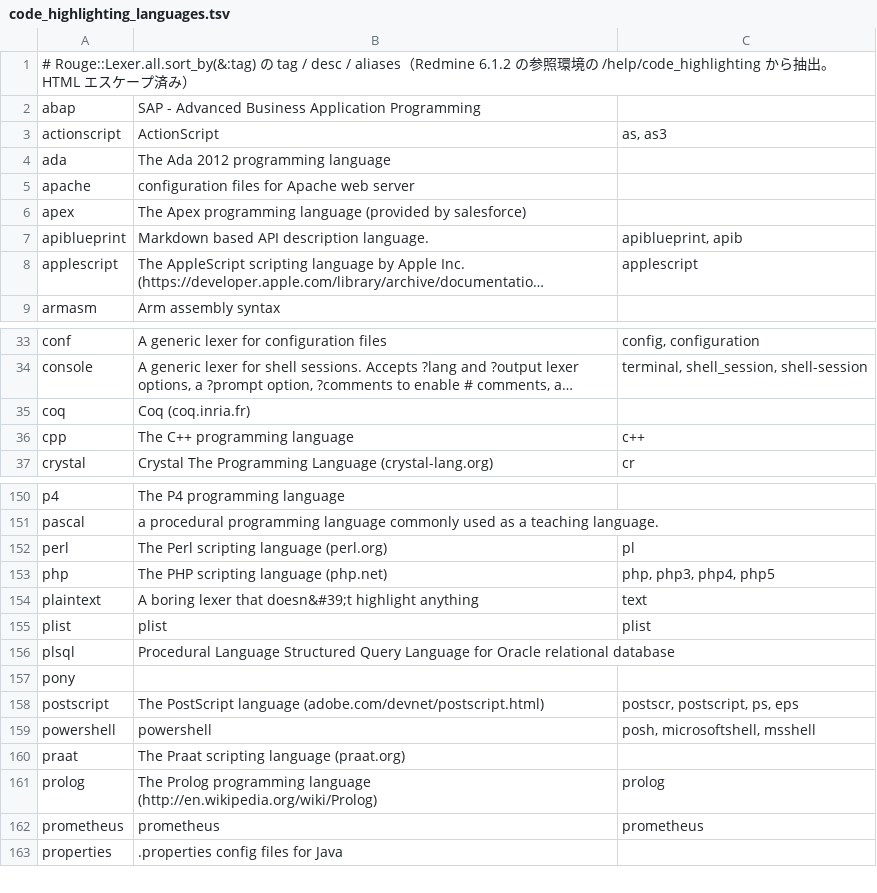
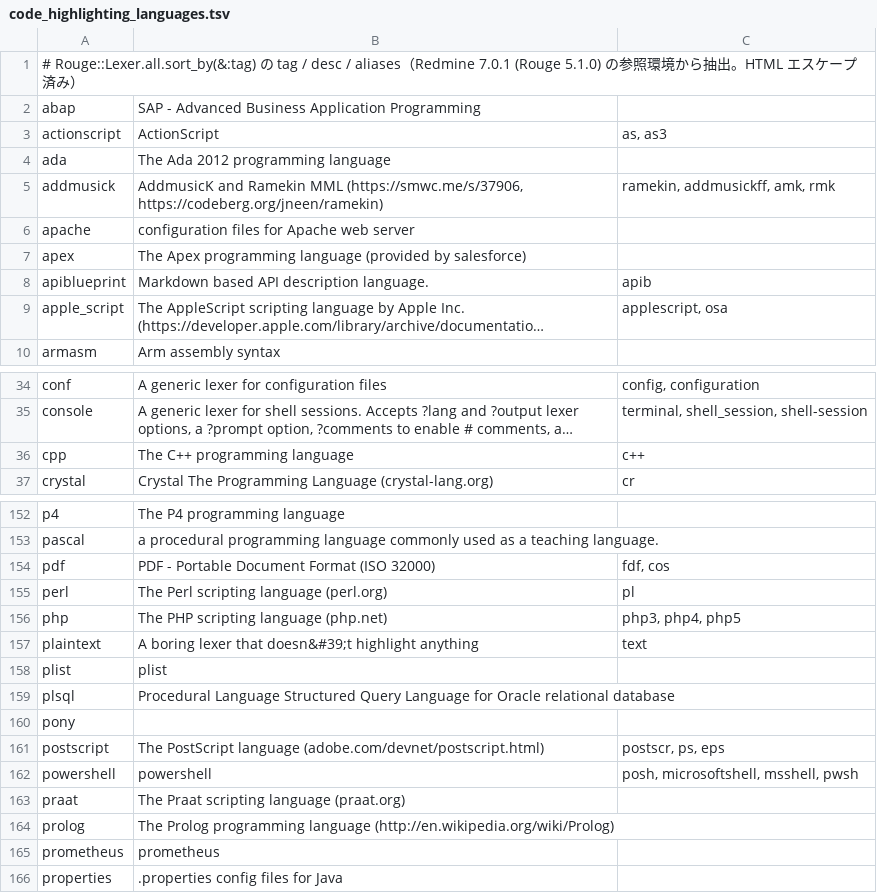
Before and after one commit to mikuta0407/buropher, a TSV file: web/templates/help/wiki_syntax/code_highlighting_languages.tsv, drawn as a sheet; only a part is shown, gaps mark what is left out; long unchanged cells end in …; removed rows and columns are numbered as before the commit, all else as after; the diff covers the shown part only; the diff names each change by its address in the sheet, - before the commit and + after, or states it on an @@ line.

```diff
--- a/web/templates/help/wiki_syntax/code_highlighting_languages.tsv
+++ b/web/templates/help/wiki_syntax/code_highlighting_languages.tsv
-A1: …（Redmine 6.1.2 の参照環境の /help/code_highlighting から…
+A1: …（Redmine 7.0.1 (Rouge 5.1.0) の参照環境から…
+row 5: addmusick | AddmusicK and Ramekin MML (https://smwc.me/s/37906, https://codeberg.org/jneen/ramekin) | ramekin, addmusickff, amk, rmk
-C8: apiblueprint, apib
+C8: apib
-A9: applescript
+A9: apple_script
-C9: applescript
+C9: applescript, osa
-row 35: coq | Coq (coq.inria.fr)
+row 154: pdf | PDF - Portable Document Format (ISO 32000) | fdf, cos
-C156: php, php3, php4, php5
+C156: php3, php4, php5
-C158: plist
+C158: (empty)
-C161: postscr, postscript, ps, eps
+C161: postscr, ps, eps
-C162: posh, microsoftshell, msshell
+C162: posh, microsoftshell, msshell, pwsh
-C164: prolog
+C164: (empty)
-C165: prometheus
+C165: (empty)
```
Also changed, not shown: 5 added rows and 15 edited cells elsewhere in this file, 50 other files.
